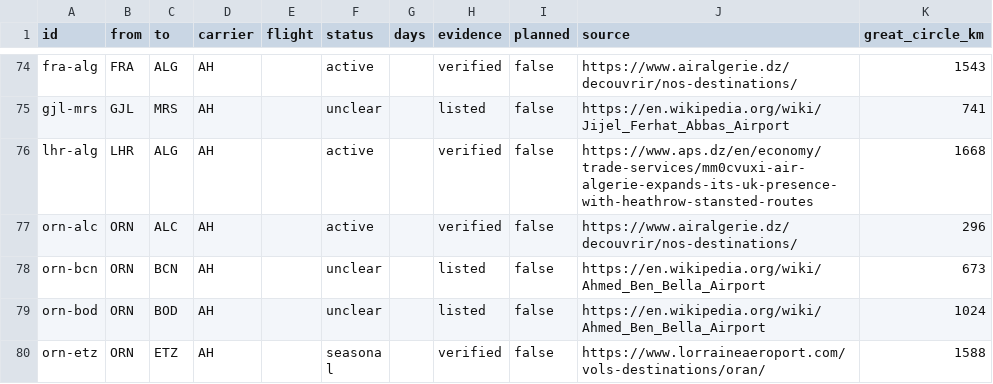
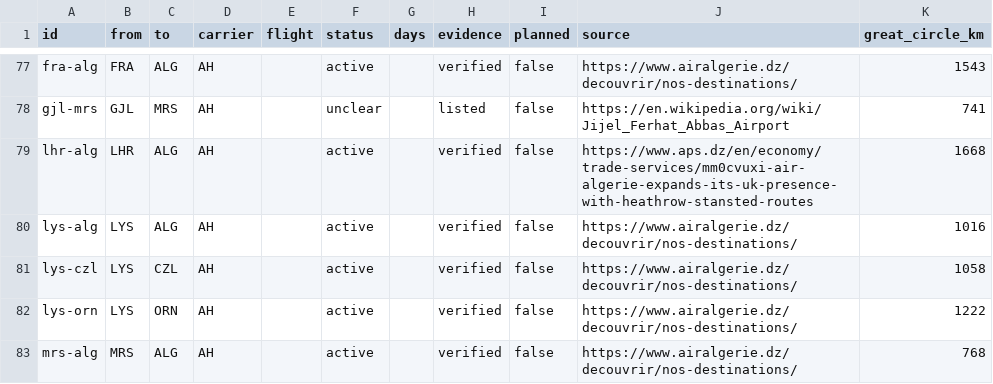
Before and after one commit to yasserstudio/geoalgeria, a CSV file: packages/aviation/data/csv/routes.csv, drawn as a sheet; only a part is shown, gaps mark what is left out; the shorter side is filled out with more unchanged rows; the diff covers the shown part only; the diff names each change by its address in the sheet, - before the commit and + after, or states it on an @@ line.

Commit message:
research: France inbound, 14 legs and the verified count to 46
The largest single market, from a France-to-Algeria country probe on 14 Aug.
Every Air Algerie leg on the screen, all fifteen duration-checked between 0.97
and 1.15 with nothing flagged for a technical stop, and fourteen of them were not
in the dataset at all.

MRS, LYS, CDG and ORY each fly to more than one Algerian city: Algiers, Oran and
Constantine variously. Paris resolving to BOTH airports is the clearest
vindication yet of the airport-level rule in the locked scope. CDG-ALG, CDG-ORN,
CDG-CZL, ORY-ALG and ORY-ORN are five distinct routes, and a city-level dataset
would have collapsed them into two.

Also picks up NCE, BOD, TLS and NTE, none of which had a single verified leg
before.

Only INBOUND is verified. The same probe run the other way returned 26 flights
with no Air Algerie leg at all, which per section 23 says nothing either way,
so the outbound legs are left exactly as they were rather than inferred from
their returns. The Budapest triangle remains the reason that inference is not
available here.

111 routes, 46 verified, up from 32. 123 tests pass.

```diff
--- a/packages/aviation/data/csv/routes.csv
+++ b/packages/aviation/data/csv/routes.csv
+row 80: lys-alg | LYS | ALG | AH |  | active |  | verified | false | https://www.airalgerie.dz/decouvrir/nos-destinations/ | 1016
+row 81: lys-czl | LYS | CZL | AH |  | active |  | verified | false | https://www.airalgerie.dz/decouvrir/nos-destinations/ | 1058
+row 82: lys-orn | LYS | ORN | AH |  | active |  | verified | false | https://www.airalgerie.dz/decouvrir/nos-destinations/ | 1222
+row 83: mrs-alg | MRS | ALG | AH |  | active |  | verified | false | https://www.airalgerie.dz/decouvrir/nos-destinations/ | 768
```
Also changed, not shown: 10 added rows elsewhere in this file, 5 other files.
